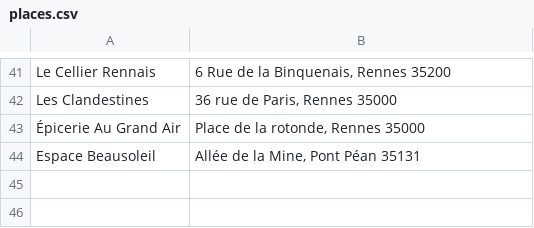
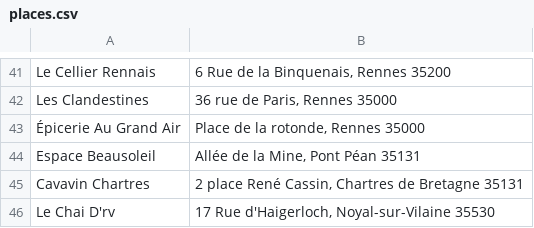
Before and after one commit to vieuxsinge/website, a CSV file: content/assets/dataviz/points-de-vente/places.csv, drawn as a sheet; only a part is shown, gaps mark what is left out; the diff names each change by its address in the sheet, - before the commit and + after, or states it on an @@ line.

Commit message:
New clients

```diff
--- a/content/assets/dataviz/points-de-vente/places.csv
+++ b/content/assets/dataviz/points-de-vente/places.csv
+row 45: Cavavin Chartres | 2 place René Cassin, Chartres de Bretagne 35131
+row 46: Le Chai D'rv | 17 Rue d'Haigerloch, Noyal-sur-Vilaine 35530
```
